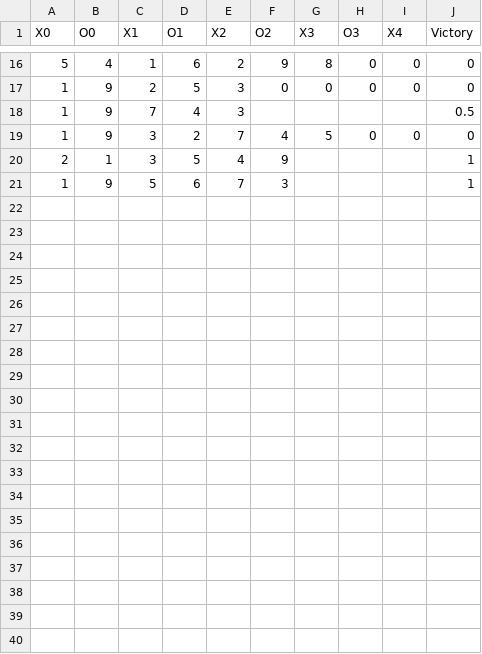
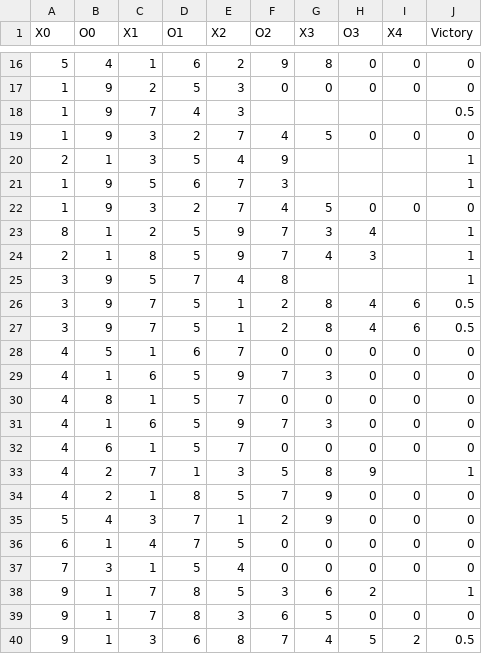
Before and after one commit to JNL02/TicTacToeAI, a CSV file: TTT_data.csv, drawn as a sheet; only a part is shown, gaps mark what is left out; the diff names each change by its address in the sheet, - before the commit and + after, or states it on an @@ line.

Commit message:
Add files via upload

```diff
--- a/TTT_data.csv
+++ b/TTT_data.csv
+row 22: 1 | 9 | 3 | 2 | 7 | 4 | 5 | 0 | 0 | 0
+row 23: 8 | 1 | 2 | 5 | 9 | 7 | 3 | 4 |  | 1
+row 24: 2 | 1 | 8 | 5 | 9 | 7 | 4 | 3 |  | 1
+row 25: 3 | 9 | 5 | 7 | 4 | 8 |  |  |  | 1
+row 26: 3 | 9 | 7 | 5 | 1 | 2 | 8 | 4 | 6 | 0.5
+row 27: 3 | 9 | 7 | 5 | 1 | 2 | 8 | 4 | 6 | 0.5
+row 28: 4 | 5 | 1 | 6 | 7 | 0 | 0 | 0 | 0 | 0
+row 29: 4 | 1 | 6 | 5 | 9 | 7 | 3 | 0 | 0 | 0
+row 30: 4 | 8 | 1 | 5 | 7 | 0 | 0 | 0 | 0 | 0
+row 31: 4 | 1 | 6 | 5 | 9 | 7 | 3 | 0 | 0 | 0
+row 32: 4 | 6 | 1 | 5 | 7 | 0 | 0 | 0 | 0 | 0
+row 33: 4 | 2 | 7 | 1 | 3 | 5 | 8 | 9 |  | 1
+row 34: 4 | 2 | 1 | 8 | 5 | 7 | 9 | 0 | 0 | 0
+row 35: 5 | 4 | 3 | 7 | 1 | 2 | 9 | 0 | 0 | 0
+row 36: 6 | 1 | 4 | 7 | 5 | 0 | 0 | 0 | 0 | 0
+row 37: 7 | 3 | 1 | 5 | 4 | 0 | 0 | 0 | 0 | 0
+row 38: 9 | 1 | 7 | 8 | 5 | 3 | 6 | 2 |  | 1
+row 39: 9 | 1 | 7 | 8 | 3 | 6 | 5 | 0 | 0 | 0
+row 40: 9 | 1 | 3 | 6 | 8 | 7 | 4 | 5 | 2 | 0.5
```
